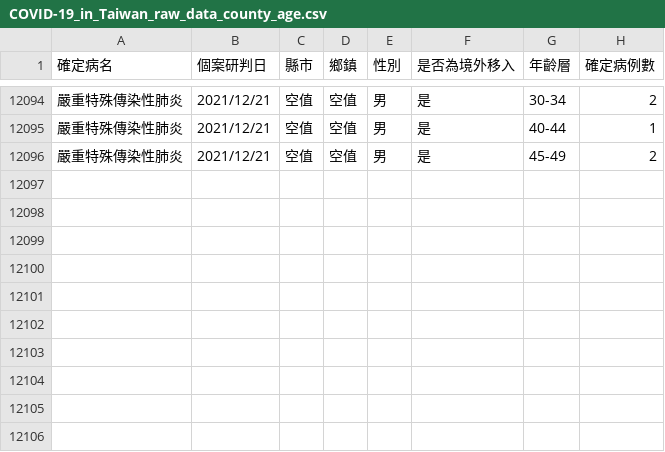
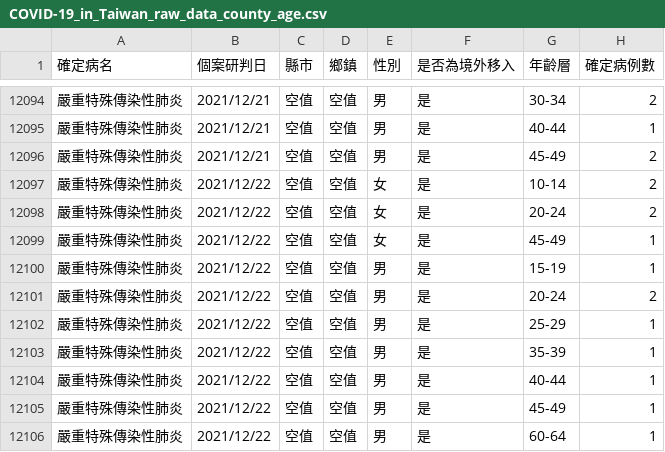
Before and after one commit to Linc-tw/COVID_breakdown, a CSV file: raw_data/COVID-19_in_Taiwan_raw_data_county_age.csv, drawn as a sheet; only a part is shown, gaps mark what is left out.

Commit message:
Automatic data update

```diff
--- a/raw_data/COVID-19_in_Taiwan_raw_data_county_age.csv
+++ b/raw_data/COVID-19_in_Taiwan_raw_data_county_age.csv
@@ -12096 +12096,11 @@
 嚴重特殊傳染性肺炎,2021/12/21,空值,空值,男,是,45-49,2
+嚴重特殊傳染性肺炎,2021/12/22,空值,空值,女,是,10-14,2
+嚴重特殊傳染性肺炎,2021/12/22,空值,空值,女,是,20-24,2
+嚴重特殊傳染性肺炎,2021/12/22,空值,空值,女,是,45-49,1
+嚴重特殊傳染性肺炎,2021/12/22,空值,空值,男,是,15-19,1
+嚴重特殊傳染性肺炎,2021/12/22,空值,空值,男,是,20-24,2
+嚴重特殊傳染性肺炎,2021/12/22,空值,空值,男,是,25-29,1
+嚴重特殊傳染性肺炎,2021/12/22,空值,空值,男,是,35-39,1
+嚴重特殊傳染性肺炎,2021/12/22,空值,空值,男,是,40-44,1
+嚴重特殊傳染性肺炎,2021/12/22,空值,空值,男,是,45-49,1
+嚴重特殊傳染性肺炎,2021/12/22,空值,空值,男,是,60-64,1
```
Also changed, not shown: processed_data/2021/local_case_per_county.csv, processed_data/latest/vaccination_by_brand.csv, 50 other files.
